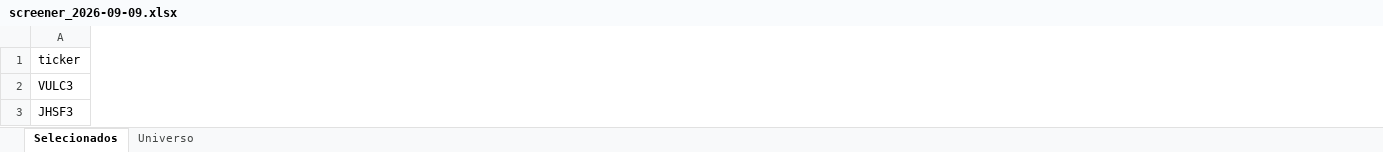
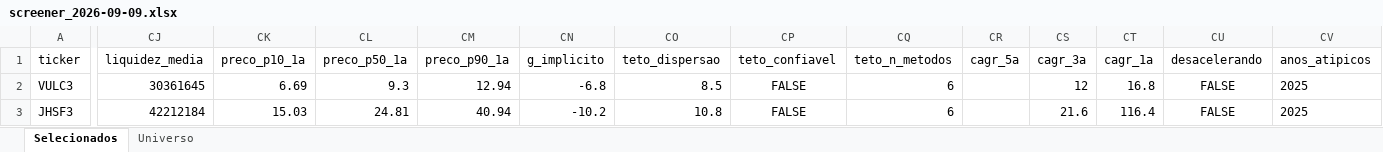
Before and after one commit to henriquebdasilva/screener-b3, an Excel workbook: reports/screener_2026-09-09.xlsx, sheet Selecionados, drawn as a sheet; only a part is shown, gaps mark what is left out; values as stored, in another font and other column widths than the file's, no borders; the diff covers the shown part only; the diff names each change by its address in the sheet, - before the commit and + after, or states it on an @@ line.

```diff
--- a/reports/screener_2026-09-09.xlsx (sheet Selecionados)
+++ b/reports/screener_2026-09-09.xlsx (sheet Selecionados)
+column CJ (liquidez_media), rows 2-3: 30361645 | 42212184
+column CK (preco_p10_1a), rows 2-3: 6.69 | 15.03
+column CL (preco_p50_1a), rows 2-3: 9.3 | 24.81
+column CM (preco_p90_1a), rows 2-3: 12.94 | 40.94
+column CN (g_implicito), rows 2-3: -6.8 | -10.2
+column CO (teto_dispersao), rows 2-3: 8.5 | 10.8
+column CP (teto_confiavel), rows 2-3: FALSE | FALSE
+column CQ (teto_n_metodos), rows 2-3: 6 | 6
+column CR (cagr_5a), empty
+column CS (cagr_3a), rows 2-3: 12 | 21.6
+column CT (cagr_1a), rows 2-3: 16.8 | 116.4
+column CU (desacelerando), rows 2-3: FALSE | FALSE
+column CV (anos_atipicos), rows 2-3: 2025 | 2025
```
Also changed, not shown: 1 added row, 1 removed row and 1370 edited cells elsewhere in this sheet, sheet Universo, 6 other files.
